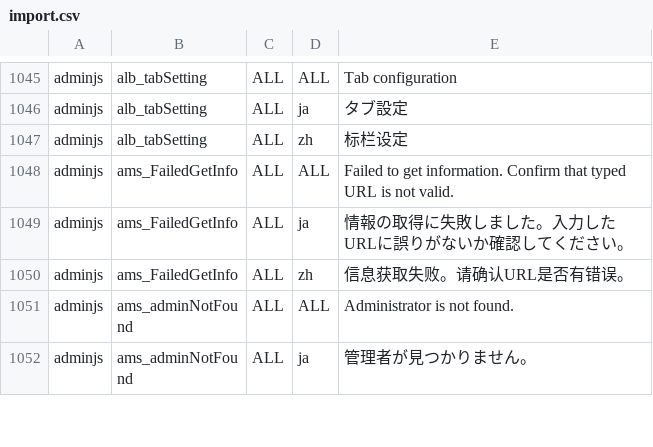
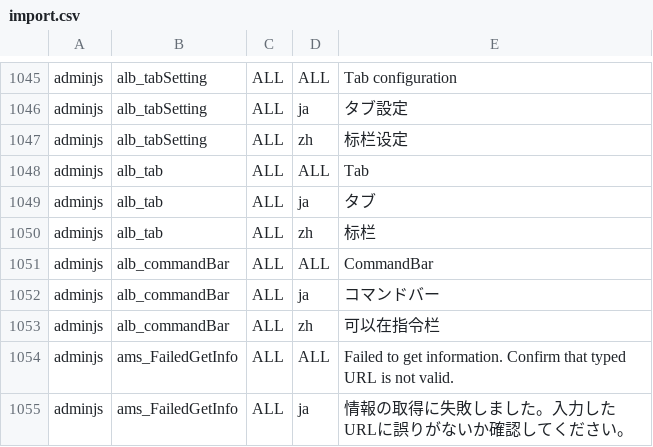
Before and after one commit to vineet0208/infoscoop, a CSV file: src/initdb/data/i18n/import.csv, drawn as a sheet; only a part is shown, gaps mark what is left out; the shorter side is filled out with more unchanged rows.

```diff
--- a/src/initdb/data/i18n/import.csv
+++ b/src/initdb/data/i18n/import.csv
@@ -1047,2 +1047,8 @@
 "adminjs","alb_tabSetting","ALL","zh","标栏设定"
+"adminjs","alb_tab","ALL","ALL","Tab"
+"adminjs","alb_tab","ALL","ja","タブ"
+"adminjs","alb_tab","ALL","zh","标栏"
+"adminjs","alb_commandBar","ALL","ALL","CommandBar"
+"adminjs","alb_commandBar","ALL","ja","コマンドバー"
+"adminjs","alb_commandBar","ALL","zh","可以在指令栏"
 "adminjs","ams_FailedGetInfo","ALL","ALL","Failed to get information. Confirm that typed URL is not valid."
```
Also changed, not shown: 28 other files.
